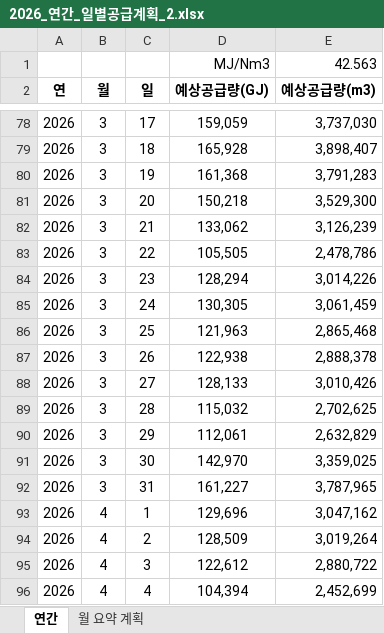
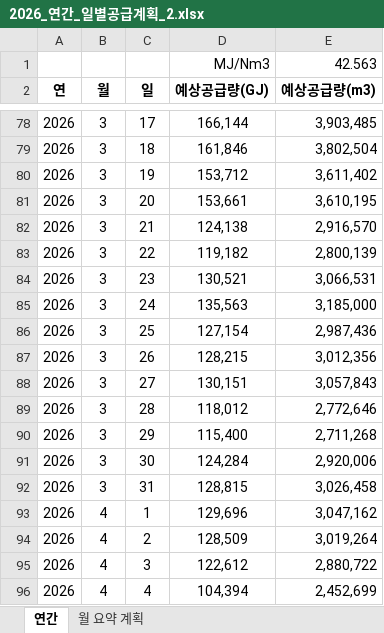
Before and after one commit to Han11112222/Daily-Gas-Distribution-Check, an Excel workbook: 2026_연간_일별공급계획_2.xlsx, sheet 연간, drawn as a sheet; only a part is shown, gaps mark what is left out; values as stored, in another font and other column widths than the file's, no borders; the diff covers the shown part only; the diff names each change by its address in the sheet, - before the commit and + after, or states it on an @@ line.

```diff
--- a/2026_연간_일별공급계획_2.xlsx (sheet 연간)
+++ b/2026_연간_일별공급계획_2.xlsx (sheet 연간)
-D78 (예상공급량(GJ)): 159,059
+D78 (예상공급량(GJ)): 166,144
-E78 (예상공급량(m3)): 3,737,030
+E78 (예상공급량(m3)): 3,903,485
-D79 (예상공급량(GJ)): 165,928
+D79 (예상공급량(GJ)): 161,846
-E79 (예상공급량(m3)): 3,898,407
+E79 (예상공급량(m3)): 3,802,504
-D80 (예상공급량(GJ)): 161,368
+D80 (예상공급량(GJ)): 153,712
-E80 (예상공급량(m3)): 3,791,283
+E80 (예상공급량(m3)): 3,611,402
-D81 (예상공급량(GJ)): 150,218
+D81 (예상공급량(GJ)): 153,661
-E81 (예상공급량(m3)): 3,529,300
+E81 (예상공급량(m3)): 3,610,195
-D82 (예상공급량(GJ)): 133,062
+D82 (예상공급량(GJ)): 124,138
-E82 (예상공급량(m3)): 3,126,239
+E82 (예상공급량(m3)): 2,916,570
-D83 (예상공급량(GJ)): 105,505
+D83 (예상공급량(GJ)): 119,182
-E83 (예상공급량(m3)): 2,478,786
+E83 (예상공급량(m3)): 2,800,139
-D84 (예상공급량(GJ)): 128,294
+D84 (예상공급량(GJ)): 130,521
-E84 (예상공급량(m3)): 3,014,226
+E84 (예상공급량(m3)): 3,066,531
-D85 (예상공급량(GJ)): 130,305
+D85 (예상공급량(GJ)): 135,563
-E85 (예상공급량(m3)): 3,061,459
+E85 (예상공급량(m3)): 3,185,000
-D86 (예상공급량(GJ)): 121,963
+D86 (예상공급량(GJ)): 127,154
-E86 (예상공급량(m3)): 2,865,468
+E86 (예상공급량(m3)): 2,987,436
-D87 (예상공급량(GJ)): 122,938
+D87 (예상공급량(GJ)): 128,215
-E87 (예상공급량(m3)): 2,888,378
+E87 (예상공급량(m3)): 3,012,356
-D88 (예상공급량(GJ)): 128,133
+D88 (예상공급량(GJ)): 130,151
-E88 (예상공급량(m3)): 3,010,426
+E88 (예상공급량(m3)): 3,057,843
-D89 (예상공급량(GJ)): 115,032
+D89 (예상공급량(GJ)): 118,012
-E89 (예상공급량(m3)): 2,702,625
+E89 (예상공급량(m3)): 2,772,646
-D90 (예상공급량(GJ)): 112,061
+D90 (예상공급량(GJ)): 115,400
-E90 (예상공급량(m3)): 2,632,829
+E90 (예상공급량(m3)): 2,711,268
-D91 (예상공급량(GJ)): 142,970
+D91 (예상공급량(GJ)): 124,284
-E91 (예상공급량(m3)): 3,359,025
+E91 (예상공급량(m3)): 2,920,006
-D92 (예상공급량(GJ)): 161,227
+D92 (예상공급량(GJ)): 128,815
-E92 (예상공급량(m3)): 3,787,965
+E92 (예상공급량(m3)): 3,026,458
```
Also changed, not shown: 32 edited cells elsewhere in this sheet, 공급량(계획_실적).xlsx.
